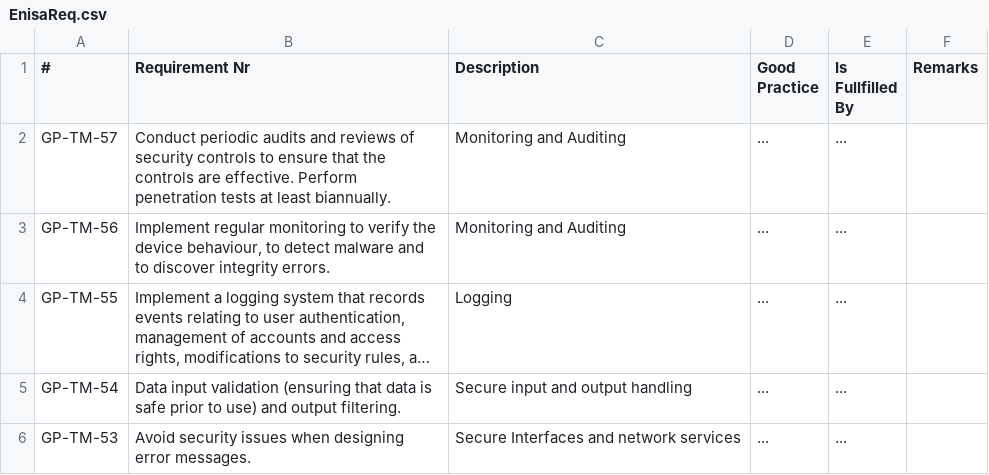
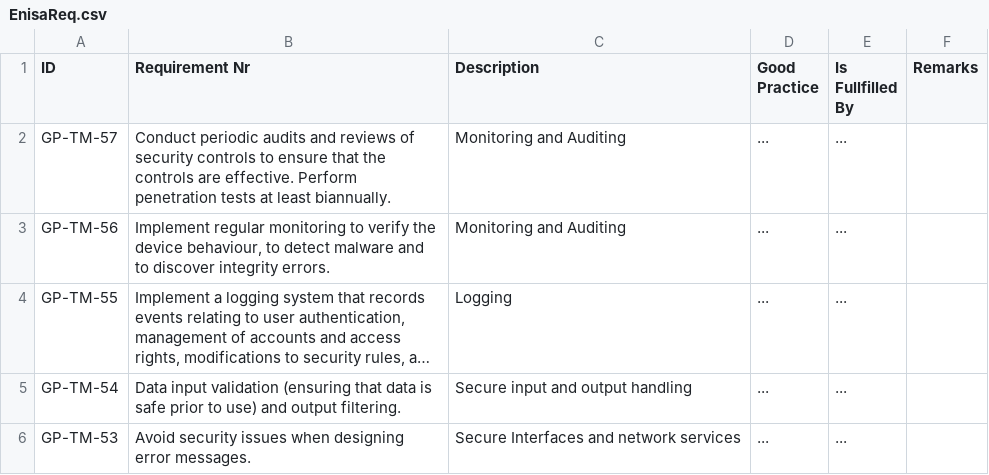
Before and after one commit to tlwt/SecDevOpsKb, a CSV file: _data/EnisaReq.csv, drawn as a sheet; only a part is shown; long unchanged cells end in ….

Commit message:
Update EnisaReq.csv

```diff
--- a/_data/EnisaReq.csv
+++ b/_data/EnisaReq.csv
@@ -1,2 +1,2 @@
-"#","Requirement Nr","Description","Good Practice","Is Fullfilled By","Remarks"
+"ID","Requirement Nr","Description","Good Practice","Is Fullfilled By","Remarks"
 "GP-TM-57","Conduct periodic audits and reviews of security controls to ensure that the controls are effective. Perform penetration tests at least biannually.","Monitoring and Auditing","...","..."
```
